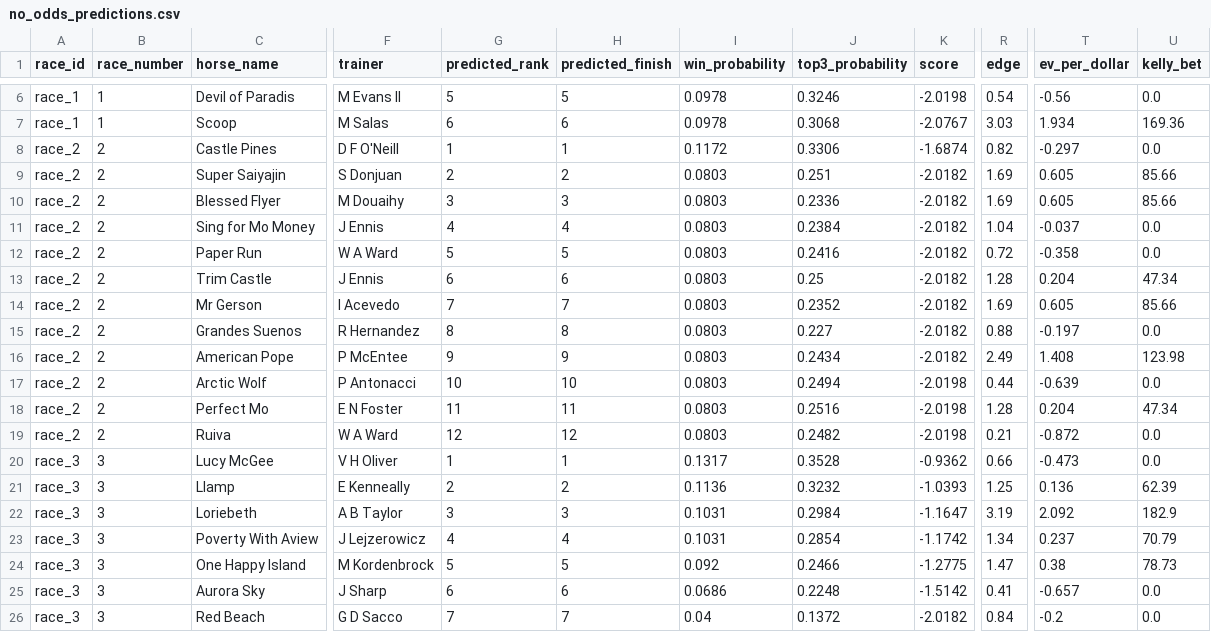
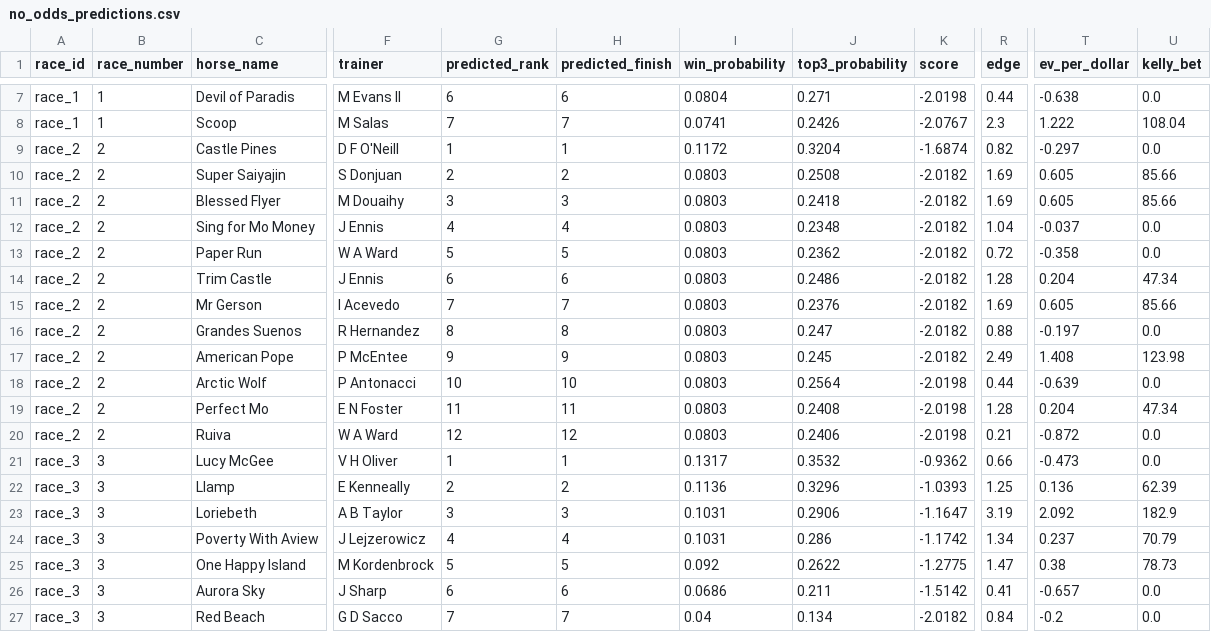
Before and after one commit to Sixteen1-6/HorseRacing, a CSV file: race_predictions/no_odds_predictions.csv, drawn as a sheet; only a part is shown, gaps mark what is left out; addresses are those after the commit; the diff covers the shown part only; the diff names each change by its address in the sheet, - before the commit and + after, or states it on an @@ line.

```diff
--- a/race_predictions/no_odds_predictions.csv
+++ b/race_predictions/no_odds_predictions.csv
-G7 (predicted_rank): 5
+G7 (predicted_rank): 6
-H7 (predicted_finish): 5
+H7 (predicted_finish): 6
-I7 (win_probability): 0.0978
+I7 (win_probability): 0.0804
-J7 (top3_probability): 0.3246
+J7 (top3_probability): 0.271
-R7 (edge): 0.54
+R7 (edge): 0.44
-T7 (ev_per_dollar): -0.56
+T7 (ev_per_dollar): -0.638
-G8 (predicted_rank): 6
+G8 (predicted_rank): 7
-H8 (predicted_finish): 6
+H8 (predicted_finish): 7
-I8 (win_probability): 0.0978
+I8 (win_probability): 0.0741
-J8 (top3_probability): 0.3068
+J8 (top3_probability): 0.2426
-R8 (edge): 3.03
+R8 (edge): 2.3
-T8 (ev_per_dollar): 1.934
+T8 (ev_per_dollar): 1.222
-U8 (kelly_bet): 169.36
+U8 (kelly_bet): 108.04
-J9 (top3_probability): 0.3306
+J9 (top3_probability): 0.3204
-J10 (top3_probability): 0.251
+J10 (top3_probability): 0.2508
-J11 (top3_probability): 0.2336
+J11 (top3_probability): 0.2418
-J12 (top3_probability): 0.2384
+J12 (top3_probability): 0.2348
-J13 (top3_probability): 0.2416
+J13 (top3_probability): 0.2362
-J14 (top3_probability): 0.25
+J14 (top3_probability): 0.2486
-J15 (top3_probability): 0.2352
+J15 (top3_probability): 0.2376
-J16 (top3_probability): 0.227
+J16 (top3_probability): 0.247
-J17 (top3_probability): 0.2434
+J17 (top3_probability): 0.245
-J18 (top3_probability): 0.2494
+J18 (top3_probability): 0.2564
-J19 (top3_probability): 0.2516
+J19 (top3_probability): 0.2408
-J20 (top3_probability): 0.2482
+J20 (top3_probability): 0.2406
-J21 (top3_probability): 0.3528
+J21 (top3_probability): 0.3532
-J22 (top3_probability): 0.3232
+J22 (top3_probability): 0.3296
-J23 (top3_probability): 0.2984
+J23 (top3_probability): 0.2906
-J24 (top3_probability): 0.2854
+J24 (top3_probability): 0.286
-J25 (top3_probability): 0.2466
+J25 (top3_probability): 0.2622
-J26 (top3_probability): 0.2248
+J26 (top3_probability): 0.211
-J27 (top3_probability): 0.1372
+J27 (top3_probability): 0.134
```
Also changed, not shown: 1 added row and 90 edited cells elsewhere in this file, race_predictions/all_race_predictions.csv, race_predictions/all_race_predictions_exotics.csv, 3 other files.
